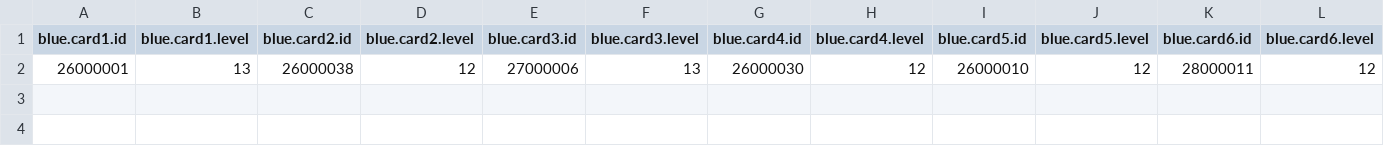
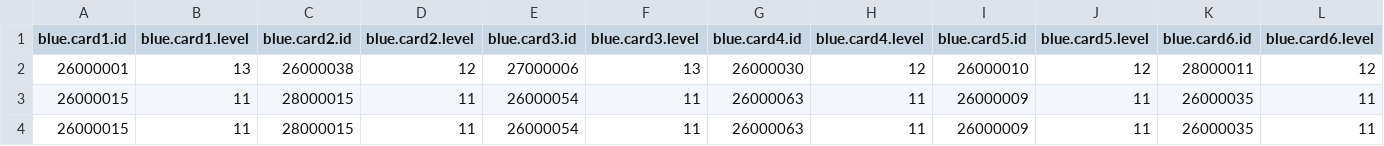
Before and after one commit to NoahWagner-WSU/ML_CSE_483, a CSV file: Final_Project/CR_Matches.csv, drawn as a sheet; only a part is shown; rows hold the shown columns only; the diff names each change by its address in the sheet, - before the commit and + after, or states it on an @@ line.

Commit message:
added more battles

```diff
--- a/Final_Project/CR_Matches.csv
+++ b/Final_Project/CR_Matches.csv
+row 3: 26000015 | 11 | 28000015 | 11 | 26000054 | 11 | 26000063 | 11 | 26000009 | 11 | 26000035 | 11
+row 4: 26000015 | 11 | 28000015 | 11 | 26000054 | 11 | 26000063 | 11 | 26000009 | 11 | 26000035 | 11
```
